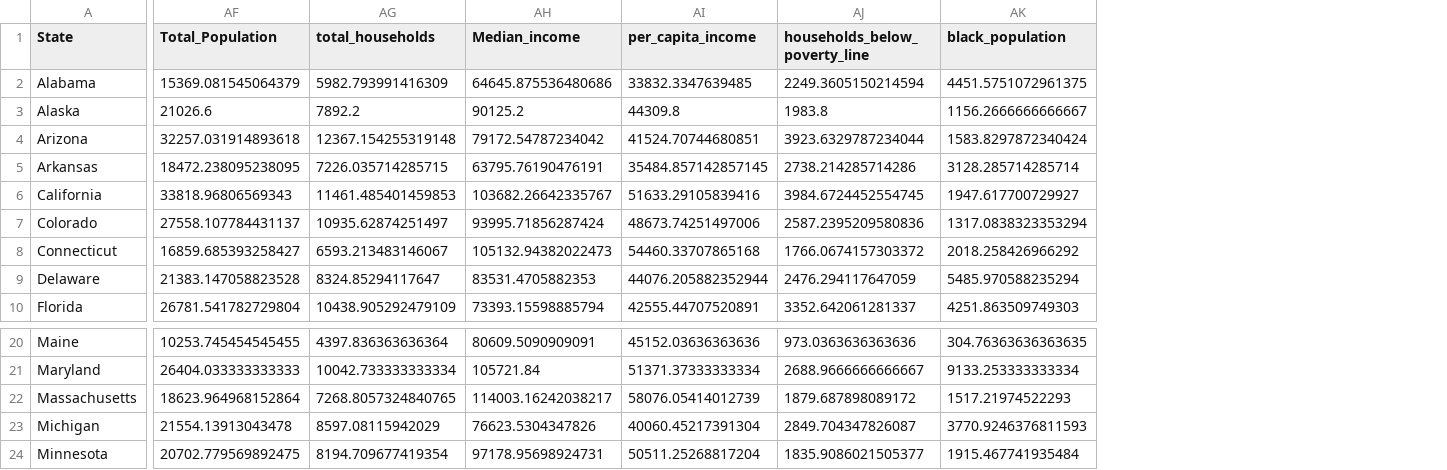
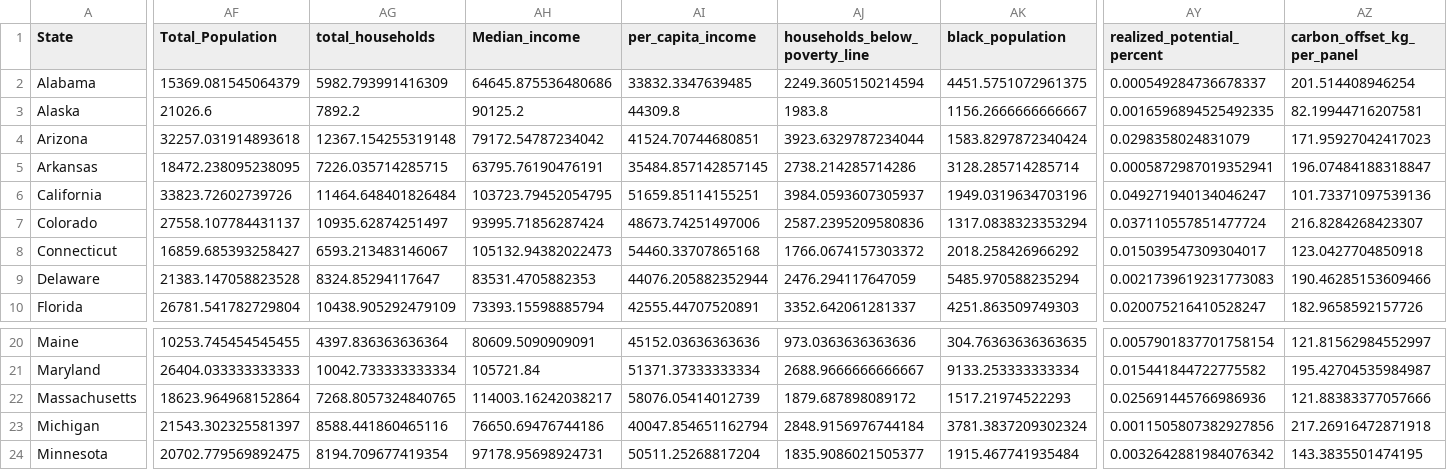
Before and after one commit to nlorant-s/SunSight, a CSV file: Visualization/Clean_Data/data_by_state.csv, drawn as a sheet; only a part is shown, gaps mark what is left out; the diff covers the shown part only; the diff names each change by its address in the sheet, - before the commit and + after, or states it on an @@ line.

```diff
--- a/Visualization/Clean_Data/data_by_state.csv
+++ b/Visualization/Clean_Data/data_by_state.csv
+column AY (realized_potential_percent), rows 2-10: 0.000549284736678337 | 0.0016596894525492335 | 0.0298358024831079 | 0.0005872987019352941 | 0.049271940134046247 | 0.037110557851477724 | 0.015039547309304017 | 0.0021739619231773083 | 0.020075216410528247; rows 20-24: 0.0057901837701758154 | 0.015441844722775582 | 0.025691445766986936 | 0.0011505807382927856 | 0.0032642881984076342
+column AZ (carbon_offset_kg_per_panel), rows 2-10: 201.514408946254 | 82.19944716207581 | 171.95927042417023 | 196.07484188318847 | 101.73371097539136 | 216.8284268423307 | 123.0427704850918 | 190.46285153609466 | 182.9658592157726; rows 20-24: 121.81562984552997 | 195.42704535984987 | 121.88383377057666 | 217.26916472871918 | 143.3835501474195
-AF6 (Total_Population): 33818.96806569343
+AF6 (Total_Population): 33823.72602739726
-AG6 (total_households): 11461.485401459853
+AG6 (total_households): 11464.648401826484
-AH6 (Median_income): 103682.26642335767
+AH6 (Median_income): 103723.79452054795
-AI6 (per_capita_income): 51633.29105839416
+AI6 (per_capita_income): 51659.85114155251
-AJ6 (households_below_poverty_line): 3984.6724452554745
+AJ6 (households_below_poverty_line): 3984.0593607305937
-AK6 (black_population): 1947.617700729927
+AK6 (black_population): 1949.0319634703196
-AF23 (Total_Population): 21554.13913043478
+AF23 (Total_Population): 21543.302325581397
-AG23 (total_households): 8597.08115942029
+AG23 (total_households): 8588.441860465116
-AH23 (Median_income): 76623.5304347826
+AH23 (Median_income): 76650.69476744186
-AI23 (per_capita_income): 40060.45217391304
+AI23 (per_capita_income): 40047.854651162794
-AJ23 (households_below_poverty_line): 2849.704347826087
+AJ23 (households_below_poverty_line): 2848.9156976744184
-AK23 (black_population): 3770.9246376811593
+AK23 (black_population): 3781.3837209302324
```
Also changed, not shown: 26 edited cells elsewhere in this file, 9 other files.
